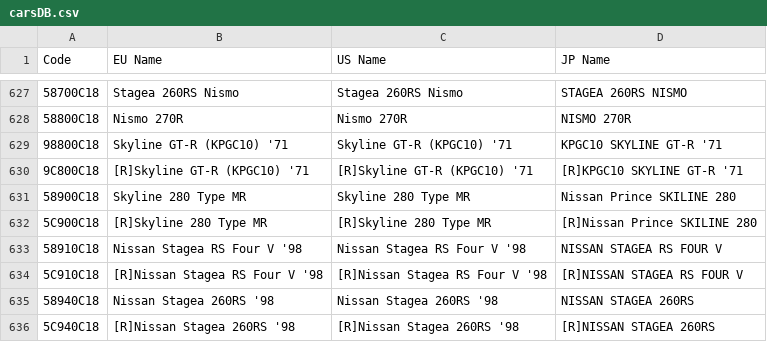
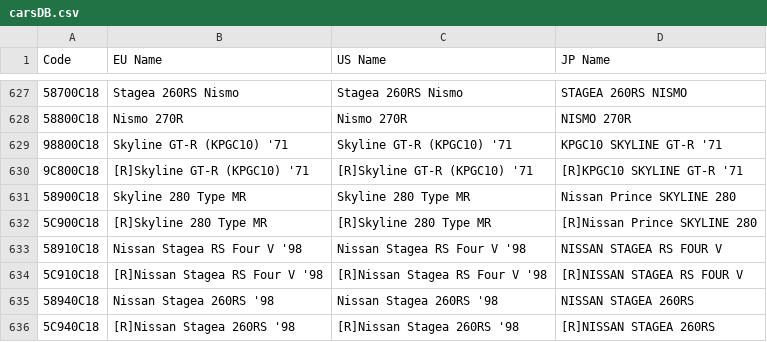
Before and after one commit to zyzalfors/GT2SaveEditor, a CSV file: carsDB.csv, drawn as a sheet; only a part is shown, gaps mark what is left out; the diff names each change by its address in the sheet, - before the commit and + after, or states it on an @@ line.

Commit message:
Add files via upload

```diff
--- a/carsDB.csv
+++ b/carsDB.csv
-D631 (JP Name): Nissan Prince SKILINE 280
+D631 (JP Name): Nissan Prince SKYLINE 280
-D632 (JP Name): [R]Nissan Prince SKILINE 280
+D632 (JP Name): [R]Nissan Prince SKYLINE 280
```
